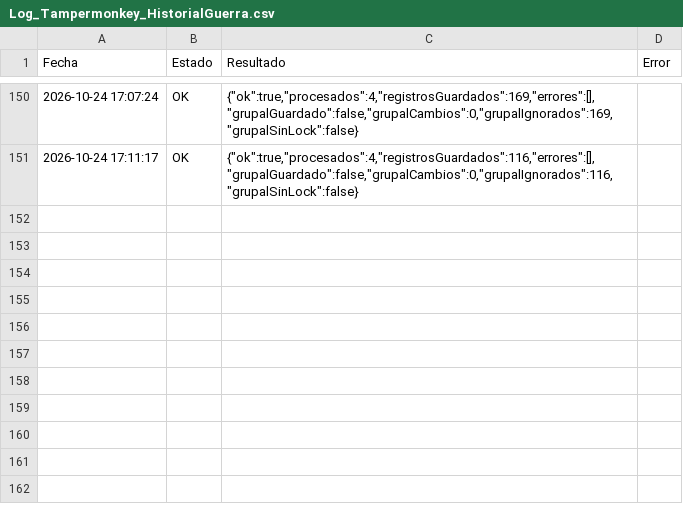
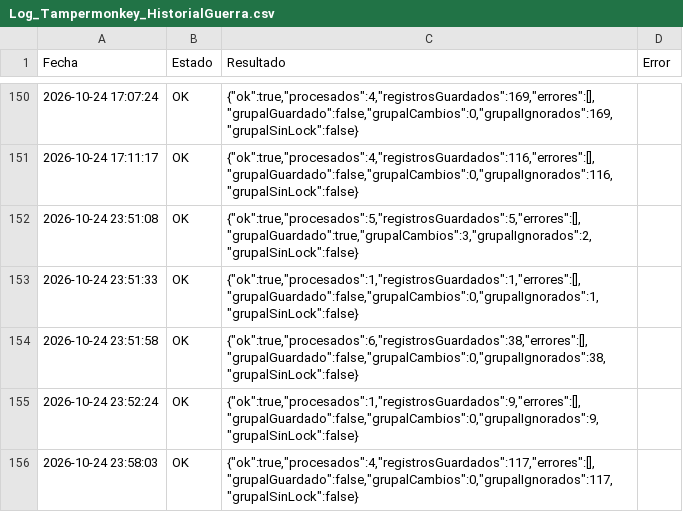
Before and after one commit to GrupoTerna/Backend, a CSV file: Datos descargados/CSV/Tampermonkey/Log_Tampermonkey_HistorialGuerra.csv, drawn as a sheet; only a part is shown, gaps mark what is left out.

```diff
--- a/Datos descargados/CSV/Tampermonkey/Log_Tampermonkey_HistorialGuerra.csv
+++ b/Datos descargados/CSV/Tampermonkey/Log_Tampermonkey_HistorialGuerra.csv
@@ -151 +151,6 @@ Fecha,Estado,Resultado,Error
 2026-10-24 17:11:17,OK,"{""ok"":true,""procesados"":4,""registrosGuardados"":116,""errores"":[],""grupalGuardado"":false,""grupalCambios"":0,""grupalIgnorados"":116,""grupalSinLock"":false}",
+2026-10-24 23:51:08,OK,"{""ok"":true,""procesados"":5,""registrosGuardados"":5,""errores"":[],""grupalGuardado"":true,""grupalCambios"":3,""grupalIgnorados"":2,""grupalSinLock"":false}",
+2026-10-24 23:51:33,OK,"{""ok"":true,""procesados"":1,""registrosGuardados"":1,""errores"":[],""grupalGuardado"":false,""grupalCambios"":0,""grupalIgnorados"":1,""grupalSinLock"":false}",
+2026-10-24 23:51:58,OK,"{""ok"":true,""procesados"":6,""registrosGuardados"":38,""errores"":[],""grupalGuardado"":false,""grupalCambios"":0,""grupalIgnorados"":38,""grupalSinLock"":false}",
+2026-10-24 23:52:24,OK,"{""ok"":true,""procesados"":1,""registrosGuardados"":9,""errores"":[],""grupalGuardado"":false,""grupalCambios"":0,""grupalIgnorados"":9,""grupalSinLock"":false}",
+2026-10-24 23:58:03,OK,"{""ok"":true,""procesados"":4,""registrosGuardados"":117,""errores"":[],""grupalGuardado"":false,""grupalCambios"":0,""grupalIgnorados"":117,""grupalSinLock"":false}",
```
Also changed, not shown: Datos descargados/CSV/Tampermonkey/Backup_Guerra_Semanal.csv, Datos descargados/CSV/Tampermonkey/Correcciones_Guerra.csv, 1 other file.
